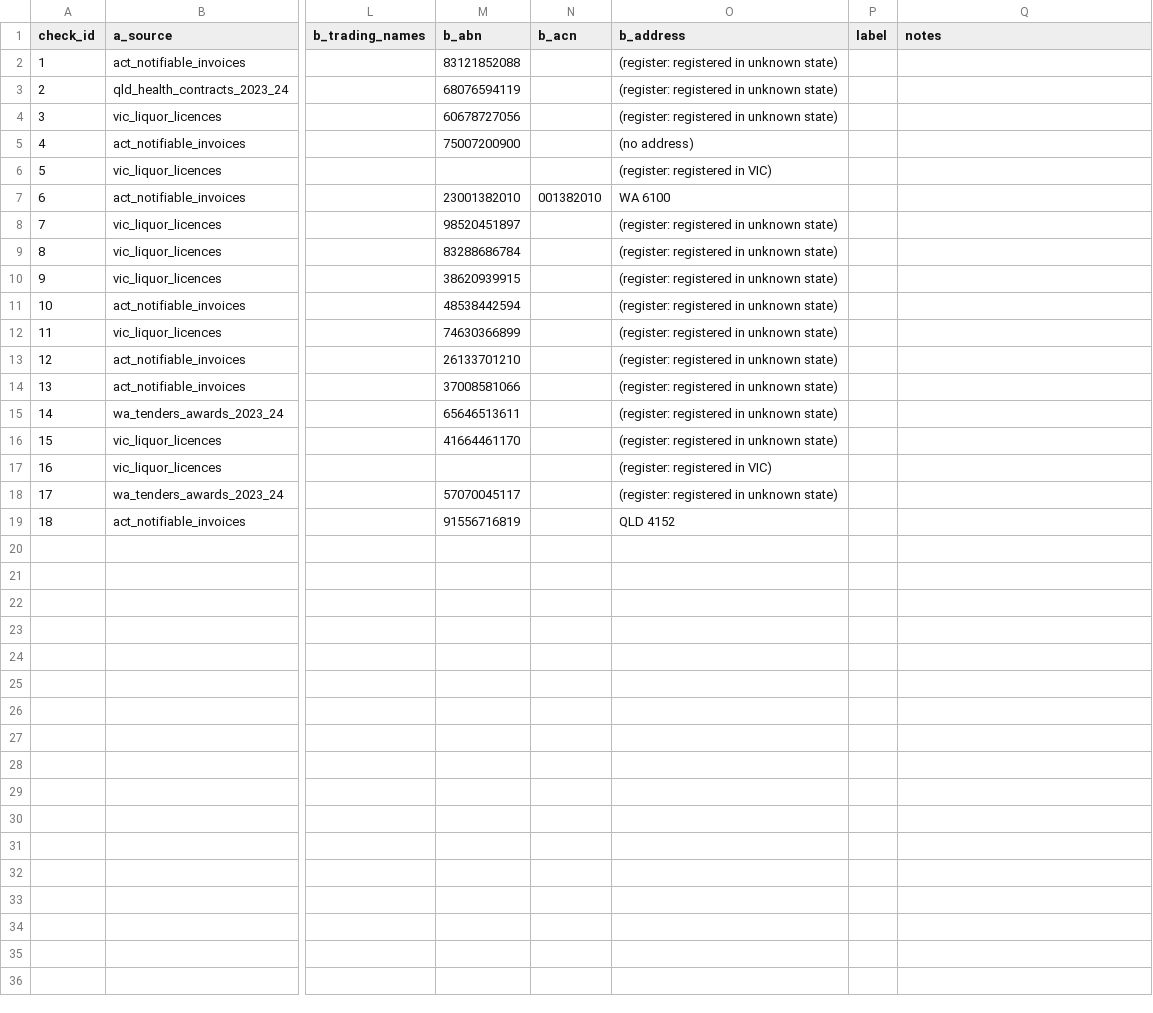
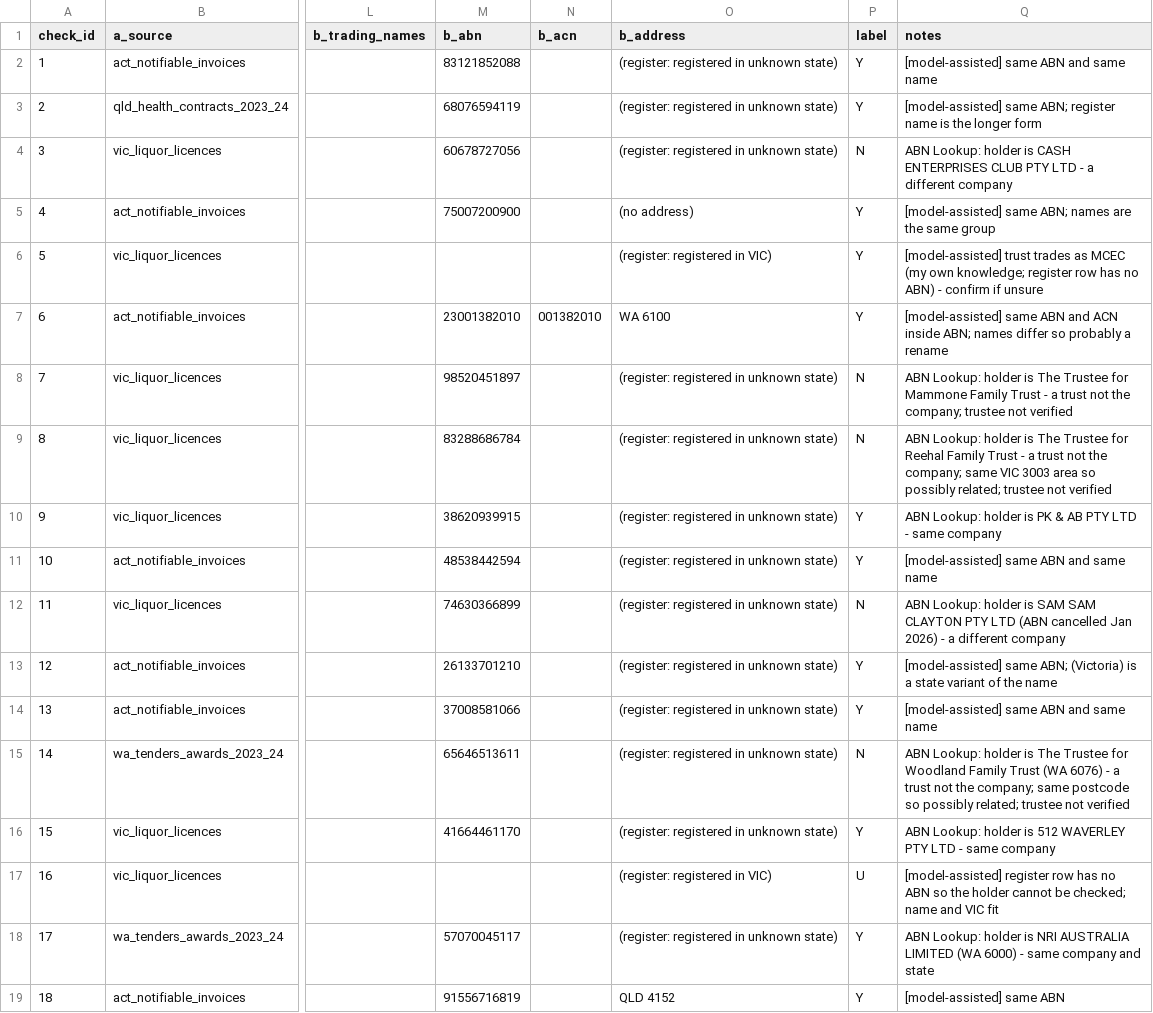
Before and after one commit to bhattrahul525/firmable-schema-inference, a CSV file: handcheck/step8_sheet.csv, drawn as a sheet; only a part is shown, gaps mark what is left out; the diff names each change by its address in the sheet, - before the commit and + after, or states it on an @@ line.

Commit message:
Step 8: hand labels

```diff
--- a/handcheck/step8_sheet.csv
+++ b/handcheck/step8_sheet.csv
-P2:P3 (label): (empty)
+P2:P3 (label): Y
-Q2 (notes): (empty)
+Q2 (notes): [model-assisted] same ABN and same name
-Q3 (notes): (empty)
+Q3 (notes): [model-assisted] same ABN; register name is the longer form
-P4 (label): (empty)
+P4 (label): N
-Q4 (notes): (empty)
+Q4 (notes): ABN Lookup: holder is CASH ENTERPRISES CLUB PTY LTD - a different company
-P5:P7 (label): (empty)
+P5:P7 (label): Y
-Q5 (notes): (empty)
+Q5 (notes): [model-assisted] same ABN; names are the same group
-Q6 (notes): (empty)
+Q6 (notes): [model-assisted] trust trades as MCEC (my own knowledge; register row has no ABN) - confirm if unsure
-Q7 (notes): (empty)
+Q7 (notes): [model-assisted] same ABN and ACN inside ABN; names differ so probably a rename
-P8:P9 (label): (empty)
+P8:P9 (label): N
-Q8 (notes): (empty)
+Q8 (notes): ABN Lookup: holder is The Trustee for Mammone Family Trust - a trust not the company; trustee not verified
-Q9 (notes): (empty)
+Q9 (notes): ABN Lookup: holder is The Trustee for Reehal Family Trust - a trust not the company; same VIC 3003 area so possibly related; trustee not verified
-P10:P11 (label): (empty)
+P10:P11 (label): Y
-Q10 (notes): (empty)
+Q10 (notes): ABN Lookup: holder is PK & AB PTY LTD - same company
-Q11 (notes): (empty)
+Q11 (notes): [model-assisted] same ABN and same name
-P12 (label): (empty)
+P12 (label): N
-Q12 (notes): (empty)
+Q12 (notes): ABN Lookup: holder is SAM SAM CLAYTON PTY LTD (ABN cancelled Jan 2026) - a different company
-P13:P14 (label): (empty)
+P13:P14 (label): Y
-Q13 (notes): (empty)
+Q13 (notes): [model-assisted] same ABN; (Victoria) is a state variant of the name
-Q14 (notes): (empty)
+Q14 (notes): [model-assisted] same ABN and same name
-P15 (label): (empty)
+P15 (label): N
-Q15 (notes): (empty)
+Q15 (notes): ABN Lookup: holder is The Trustee for Woodland Family Trust (WA 6076) - a trust not the company; same postcode so possibly related; trustee not verified
-P16 (label): (empty)
+P16 (label): Y
-Q16 (notes): (empty)
+Q16 (notes): ABN Lookup: holder is 512 WAVERLEY PTY LTD - same company
-P17 (label): (empty)
+P17 (label): U
-Q17 (notes): (empty)
+Q17 (notes): [model-assisted] register row has no ABN so the holder cannot be checked; name and VIC fit
-P18:P19 (label): (empty)
+P18:P19 (label): Y
-Q18 (notes): (empty)
+Q18 (notes): ABN Lookup: holder is NRI AUSTRALIA LIMITED (WA 6000) - same company and state
-Q19 (notes): (empty)
+Q19 (notes): [model-assisted] same ABN
```
